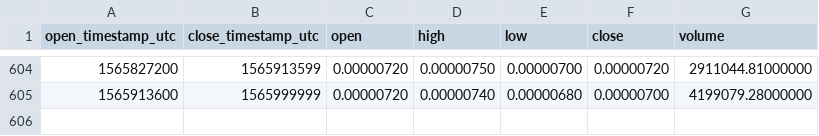
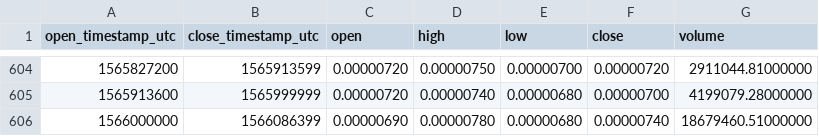
Before and after one commit to cryptobigbro/binance-AIONBTC, a CSV file: binance-AIONBTC-1d.csv, drawn as a sheet; only a part is shown, gaps mark what is left out; the diff names each change by its address in the sheet, - before the commit and + after, or states it on an @@ line.

Commit message:
Update OHLCV data.

```diff
--- a/binance-AIONBTC-1d.csv
+++ b/binance-AIONBTC-1d.csv
+row 606: 1566000000 | 1566086399 | 0.00000690 | 0.00000780 | 0.00000680 | 0.00000740 | 18679460.51000000
```
Also changed, not shown: 1 other file.
